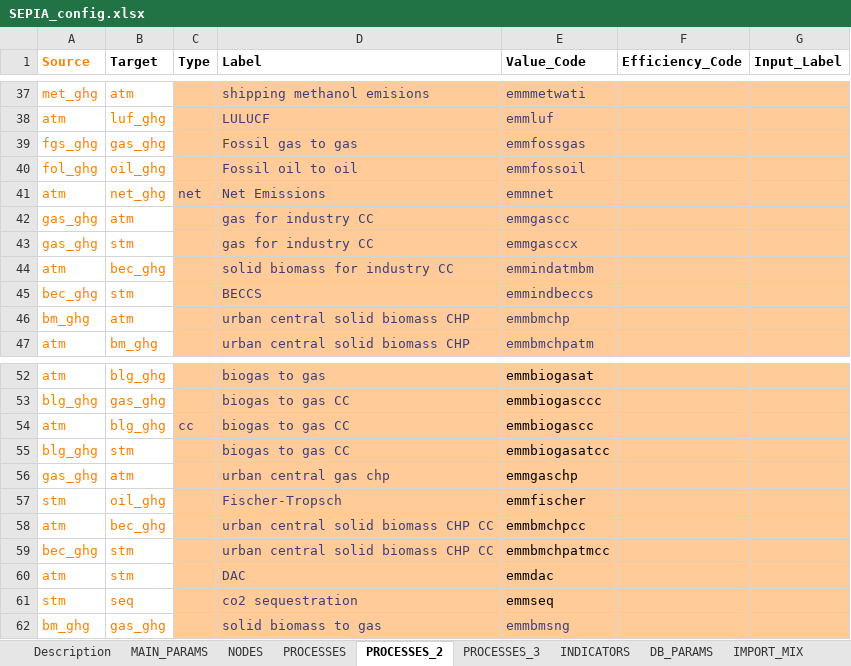
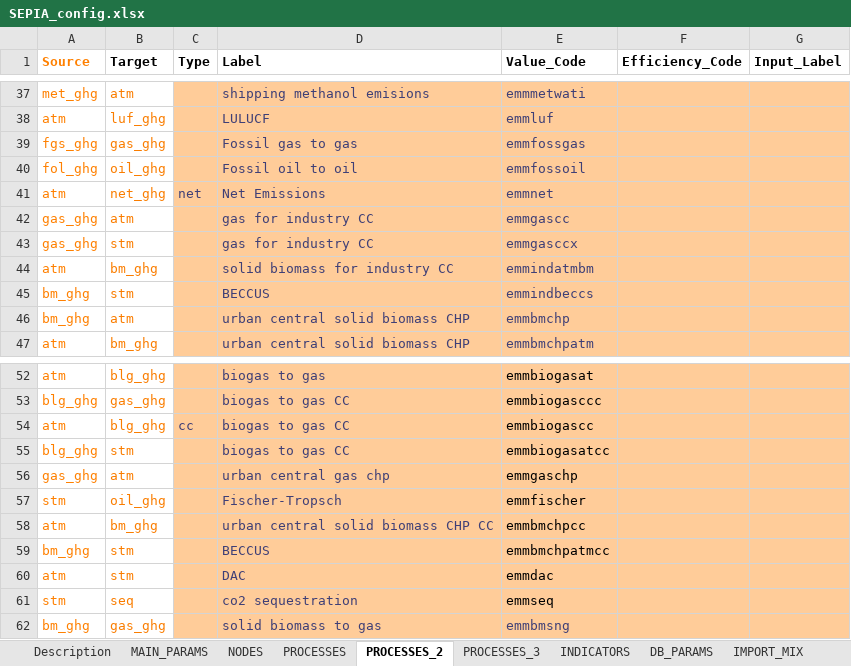
Before and after one commit to UmairTareen/pypsa-eur, an Excel workbook: SEPIA/SEPIA_config.xlsx, sheet PROCESSES_2, drawn as a sheet; only a part is shown, gaps mark what is left out; values as stored, in another font and other column widths than the file's, no borders; charts and pictures not drawn; the diff names each change by its address in the sheet, - before the commit and + after, or states it on an @@ line.

```diff
--- a/SEPIA/SEPIA_config.xlsx (sheet PROCESSES_2)
+++ b/SEPIA/SEPIA_config.xlsx (sheet PROCESSES_2)
-B44 (Target): bec_ghg
+B44 (Target): bm_ghg
-A45 (Source): bec_ghg
+A45 (Source): bm_ghg
-D45 (Label): BECCS
+D45 (Label): BECCUS
-B58 (Target): bec_ghg
+B58 (Target): bm_ghg
-A59 (Source): bec_ghg
+A59 (Source): bm_ghg
-D59 (Label): urban central solid biomass CHP CC
+D59 (Label): BECCUS
```
Also changed, not shown: sheet PROCESSES_3, 13 other files.
